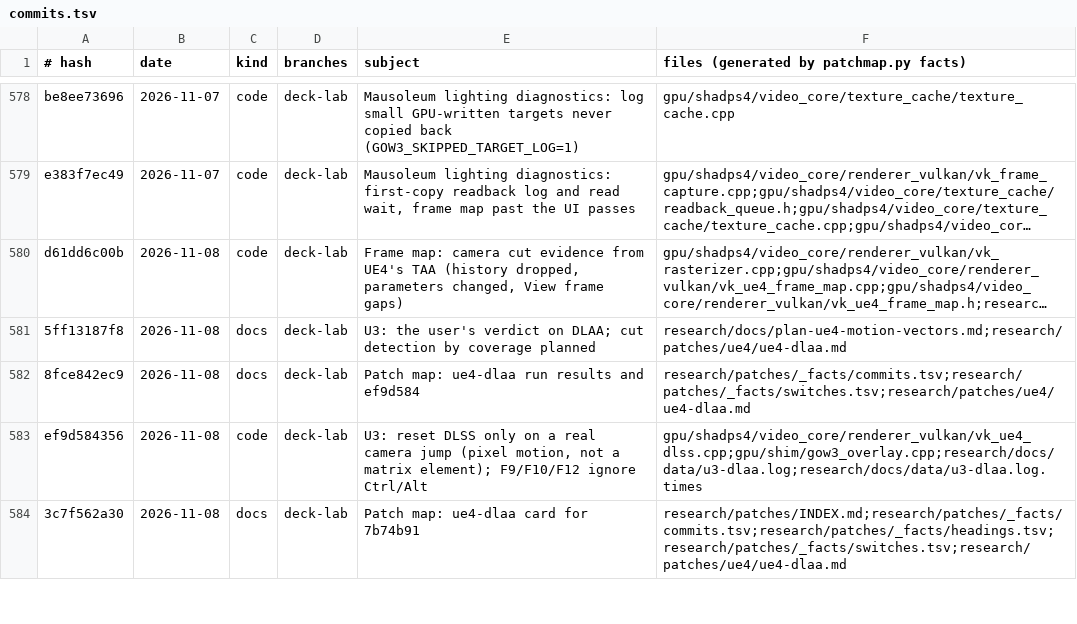
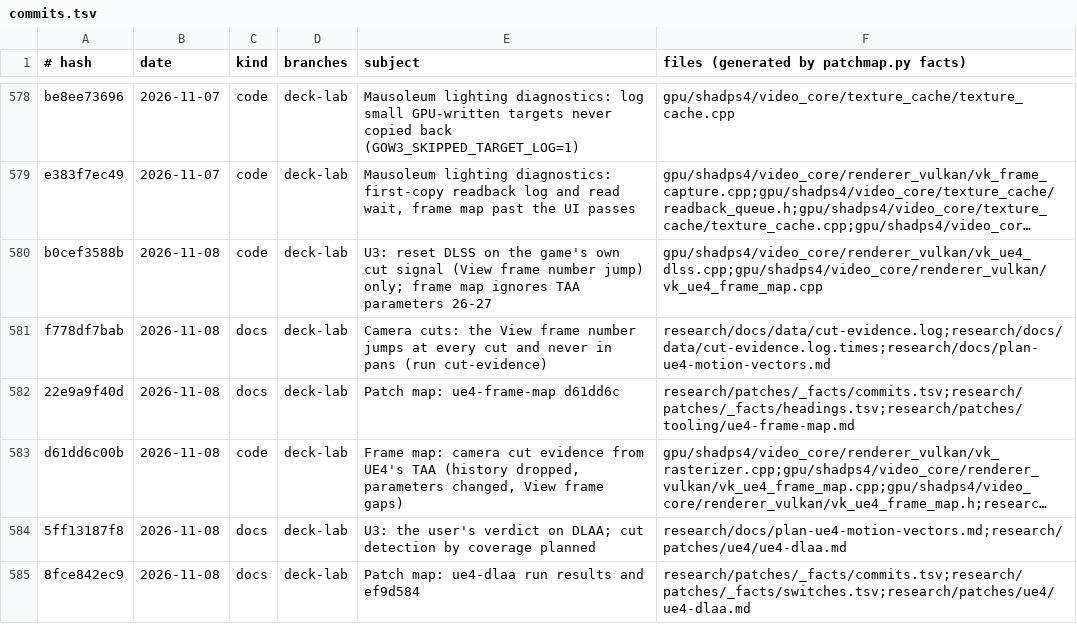
Before and after one commit to BevelTipDrip/medievil_2019_pc_port, a TSV file: research/patches/_facts/commits.tsv, drawn as a sheet; only a part is shown, gaps mark what is left out; the shorter side is filled out with more unchanged rows; long unchanged cells end in …; the diff names each change by its address in the sheet, - before the commit and + after, or states it on an @@ line.

```diff
--- a/research/patches/_facts/commits.tsv
+++ b/research/patches/_facts/commits.tsv
+row 580: b0cef3588b | 2026-11-08 | code | deck-lab | U3: reset DLSS on the game's own cut signal (View frame number jump) only; frame map ignores TAA parameters 26-27 | gpu/shadps4/video_core/renderer_vulkan/vk_ue4_dlss.cpp;gpu/shadps4/video_core/renderer_vulkan/vk_ue4_frame_map.cpp
+row 581: f778df7bab | 2026-11-08 | docs | deck-lab | Camera cuts: the View frame number jumps at every cut and never in pans (run cut-evidence) | research/docs/data/cut-evidence.log;research/docs/data/cut-evidence.log.times;research/docs/plan-ue4-motion-vectors.md
+row 582: 22e9a9f40d | 2026-11-08 | docs | deck-lab | Patch map: ue4-frame-map d61dd6c | research/patches/_facts/commits.tsv;research/patches/_facts/headings.tsv;research/patches/tooling/ue4-frame-map.md
```
Also changed, not shown: research/patches/_facts/headings.tsv, research/patches/_facts/switches.tsv, 1 other file.
